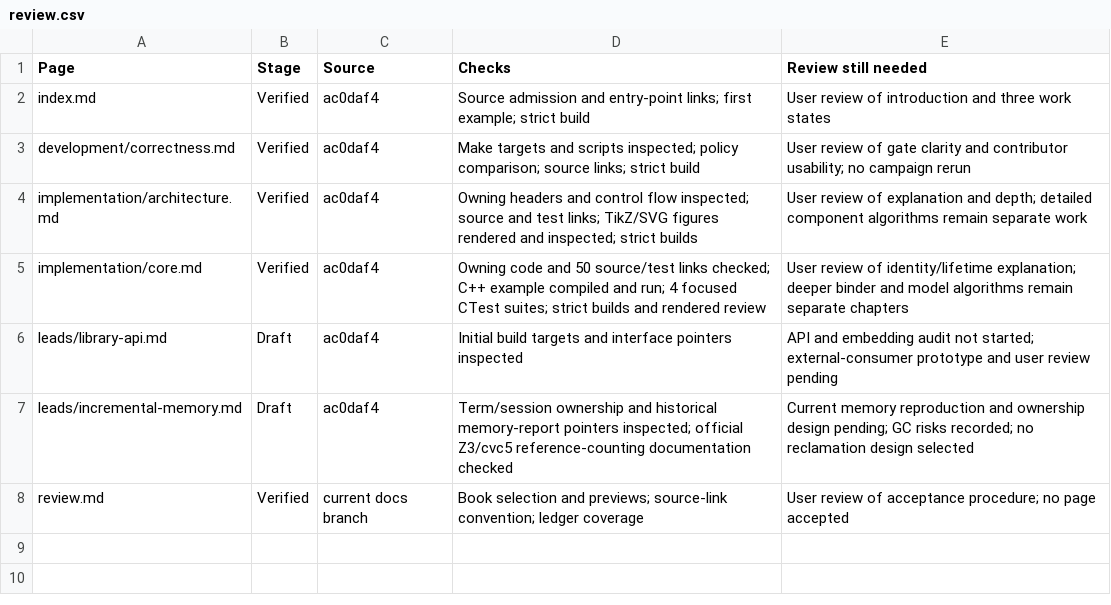
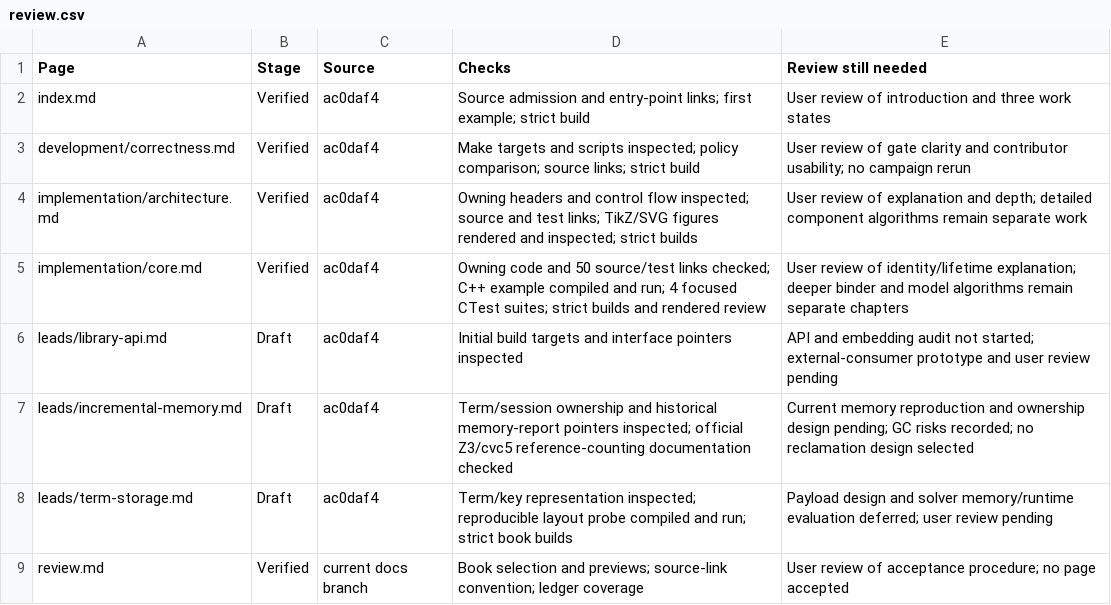
Before and after one commit to primo-solver/primo, a CSV file: docs-next/review.csv, drawn as a sheet; the diff names each change by its address in the sheet, - before the commit and + after, or states it on an @@ line.

```diff
--- a/docs-next/review.csv
+++ b/docs-next/review.csv
+row 8: leads/term-storage.md | Draft | ac0daf4 | Term/key representation inspected; reproducible layout probe compiled and run; strict book builds | Payload design and solver memory/runtime evaluation deferred; user review pending
```
Also changed, not shown: docs/documentation-page-map.csv, docs/documentation-support-map.csv, 11 other files.
